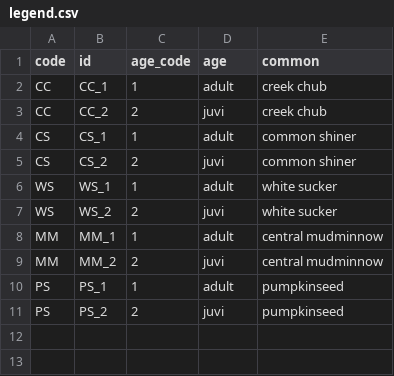
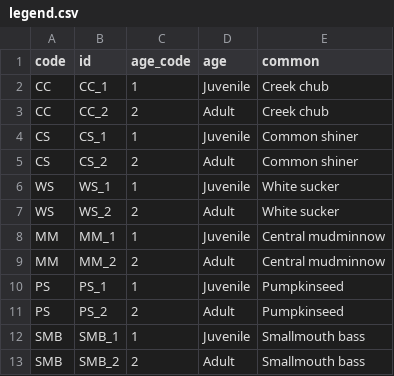
Before and after one commit to meairey/crispy-bassoon, a CSV file: Data/legend.csv, drawn as a sheet.

Commit message:
updating with coefficient table

```diff
--- a/Data/legend.csv
+++ b/Data/legend.csv
@@ -1,11 +1,13 @@
 code,id,age_code,age,common
-CC,CC_1,1,adult,creek chub
-CC,CC_2,2,juvi,creek chub
-CS,CS_1,1,adult,common shiner
-CS,CS_2,2,juvi,common shiner
-WS,WS_1,1,adult,white sucker
-WS,WS_2,2,juvi,white sucker
-MM,MM_1,1,adult,central mudminnow
-MM,MM_2,2,juvi,central mudminnow
-PS,PS_1,1,adult,pumpkinseed
-PS,PS_2,2,juvi,pumpkinseed
+CC,CC_1,1,Juvenile,Creek chub
+CC,CC_2,2,Adult,Creek chub
+CS,CS_1,1,Juvenile,Common shiner
+CS,CS_2,2,Adult,Common shiner
+WS,WS_1,1,Juvenile,White sucker
+WS,WS_2,2,Adult,White sucker
+MM,MM_1,1,Juvenile,Central mudminnow
+MM,MM_2,2,Adult,Central mudminnow
+PS,PS_1,1,Juvenile,Pumpkinseed
+PS,PS_2,2,Adult,Pumpkinseed
+SMB,SMB_1,1,Juvenile,Smallmouth bass
+SMB,SMB_2,2,Adult,Smallmouth bass
```
Also changed, not shown: 2 other files.
